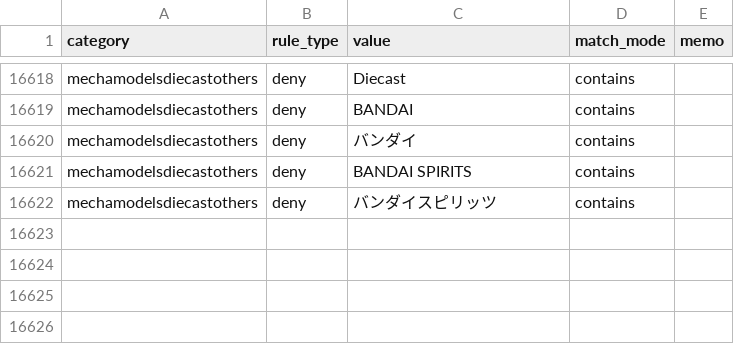
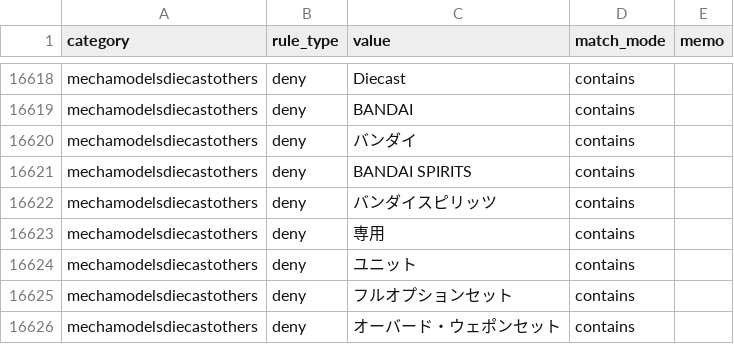
Before and after one commit to dreamcollect-lab/amazon_shopee_system, a CSV file: input/category_rules.csv, drawn as a sheet; only a part is shown, gaps mark what is left out.

Commit message:
Update category_rules.csv

```diff
--- a/input/category_rules.csv
+++ b/input/category_rules.csv
@@ -16622 +16622,5 @@ mechamodelsdiecastothers,deny,BANDAI SPIRITS,contains,
 mechamodelsdiecastothers,deny,バンダイスピリッツ,contains,
+mechamodelsdiecastothers,deny,専用,contains,
+mechamodelsdiecastothers,deny,ユニット,contains,
+mechamodelsdiecastothers,deny,フルオプションセット,contains,
+mechamodelsdiecastothers,deny,オーバード・ウェポンセット,contains,
```
